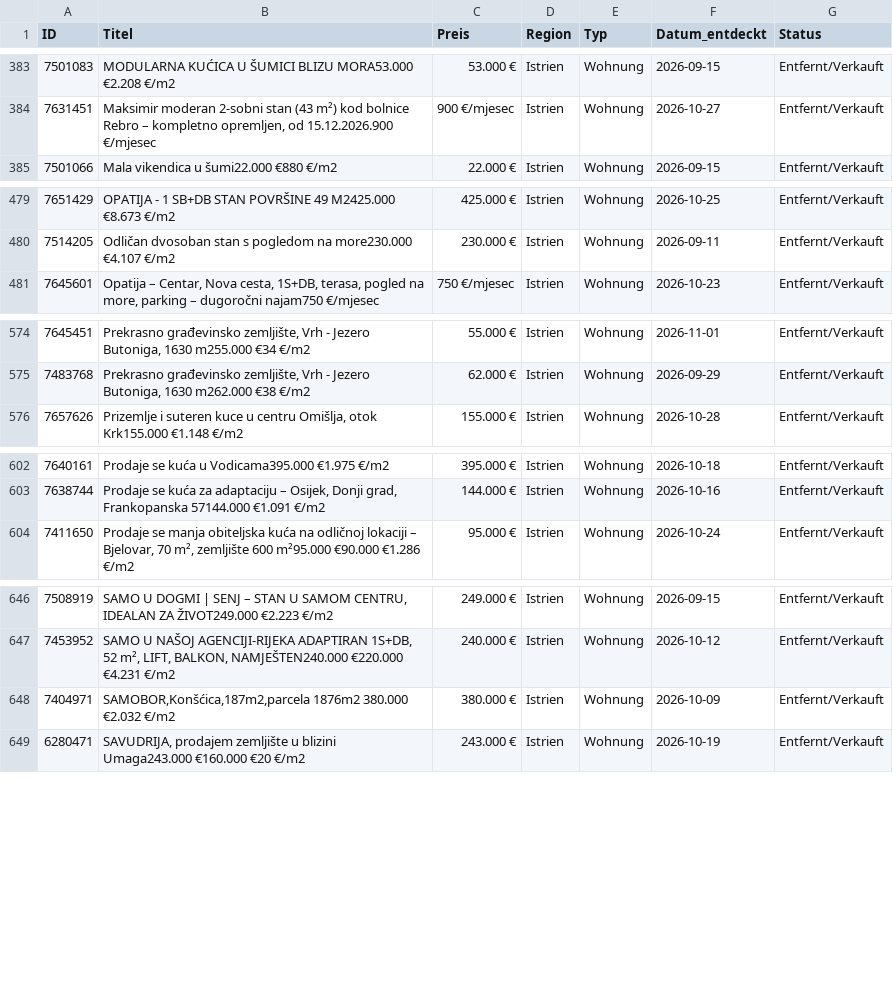
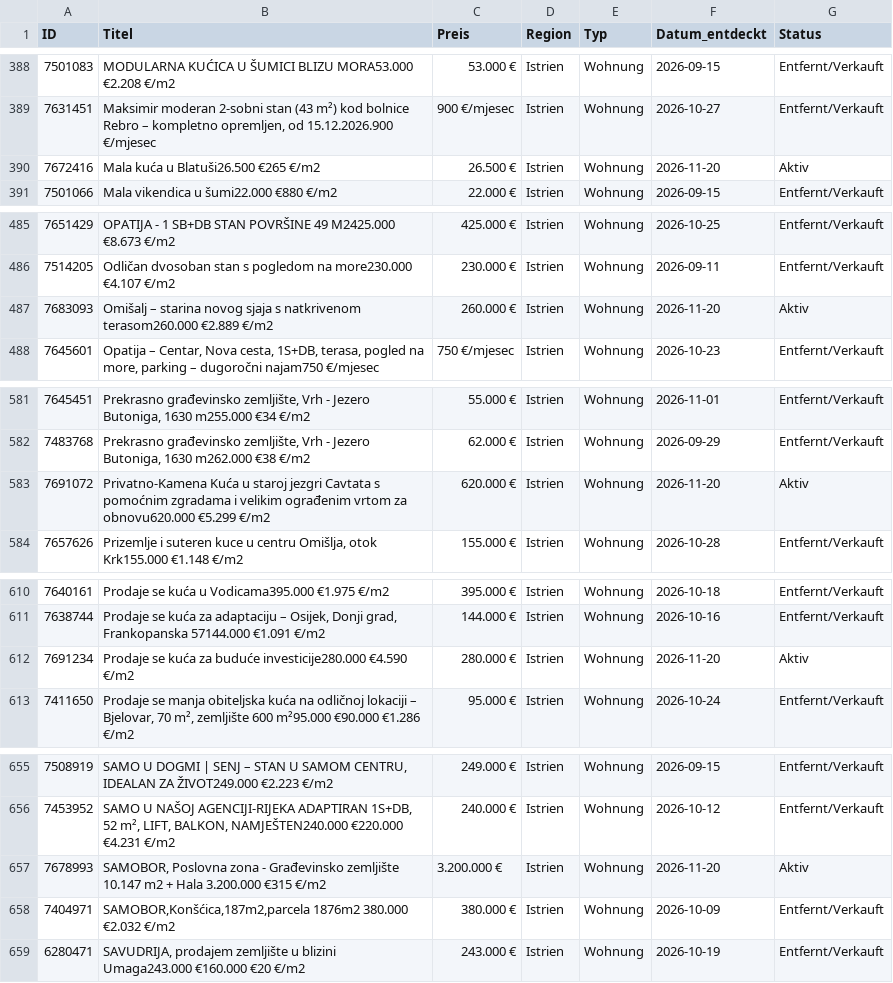
Before and after one commit to aveit1975/kroatien-immo-tracker, a CSV file: index_kueste_daten.csv, drawn as a sheet; only a part is shown, gaps mark what is left out; the diff covers the shown part only; the diff names each change by its address in the sheet, - before the commit and + after, or states it on an @@ line.

```diff
--- a/index_kueste_daten.csv
+++ b/index_kueste_daten.csv
+row 390: 7672416 | Mala kuća u Blatuši26.500 €265 €/m2 | 26.500 € | Istrien | Wohnung | 2026-11-20 | Aktiv
+row 487: 7683093 | Omišalj – starina novog sjaja s natkrivenom terasom260.000 €2.889 €/m2 | 260.000 € | Istrien | Wohnung | 2026-11-20 | Aktiv
+row 583: 7691072 | Privatno-Kamena Kuća u staroj jezgri Cavtata s pomoćnim zgradama i velikim ograđenim vrtom za obnovu620.000 €5.299 €/m2 | 620.000 € | Istrien | Wohnung | 2026-11-20 | Aktiv
+row 612: 7691234 | Prodaje se kuća za buduće investicije280.000 €4.590 €/m2 | 280.000 € | Istrien | Wohnung | 2026-11-20 | Aktiv
+row 657: 7678993 | SAMOBOR, Poslovna zona - Građevinsko zemljište 10.147 m2 + Hala 3.200.000 €315 €/m2 | 3.200.000 € | Istrien | Wohnung | 2026-11-20 | Aktiv
```
Also changed, not shown: 8 added rows and 12 edited cells elsewhere in this file.
